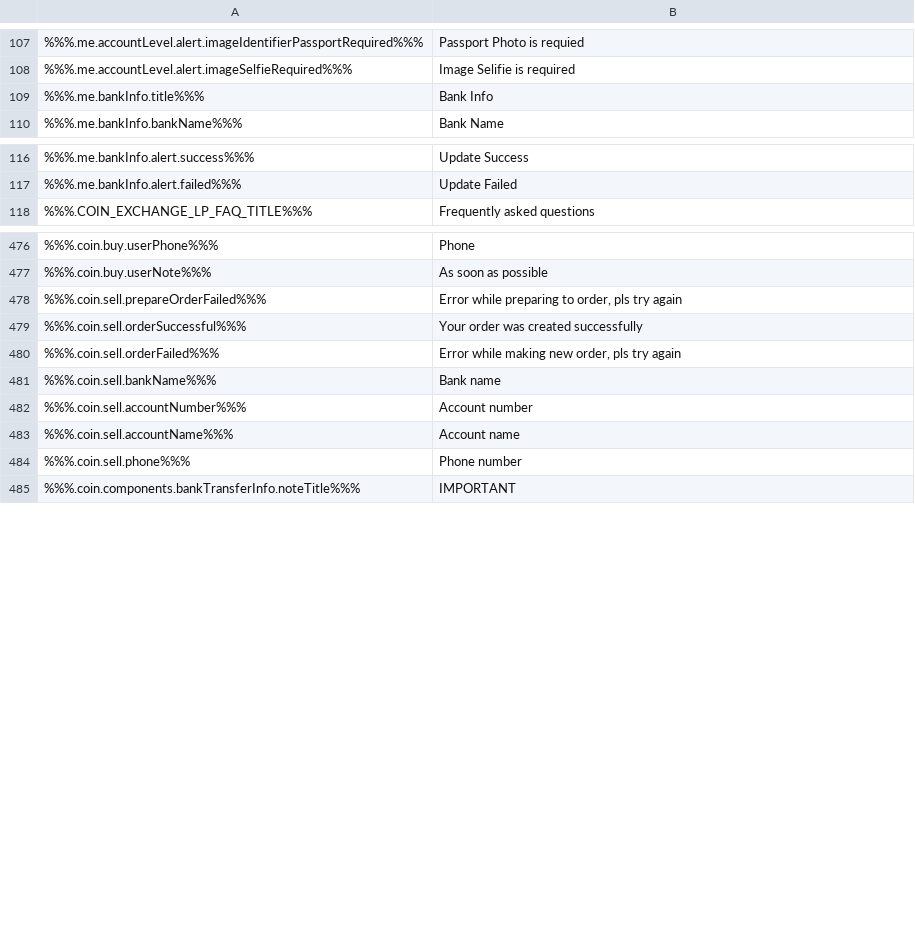
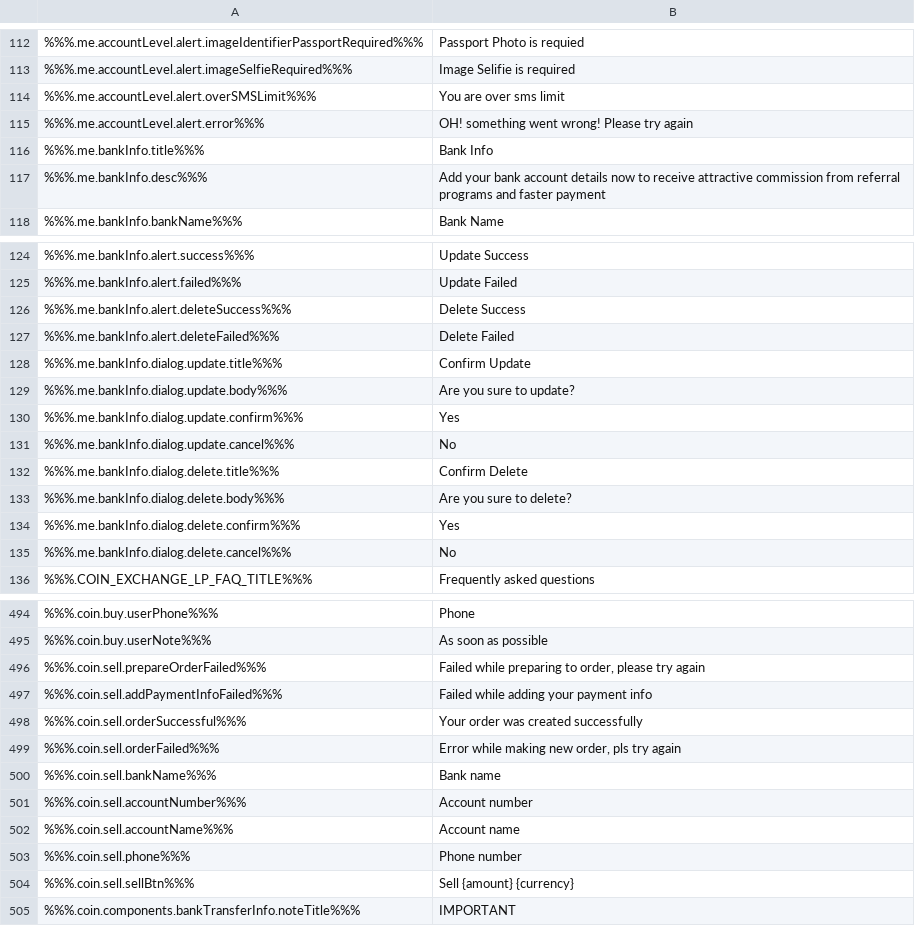
Before and after one commit to ninjadotorg/coin-exchange-i18n, a CSV file: store/en.csv, drawn as a sheet; only a part is shown, gaps mark what is left out; the diff covers the shown part only.

```diff
--- a/store/en.csv
+++ b/store/en.csv
@@ -108,3 +113,6 @@
 %%%.me.accountLevel.alert.imageSelfieRequired%%%,"Image Selifie is required"
+%%%.me.accountLevel.alert.overSMSLimit%%%,"You are over sms limit"
+%%%.me.accountLevel.alert.error%%%,"OH! something went wrong! Please try again"
 %%%.me.bankInfo.title%%%,"Bank Info"
+%%%.me.bankInfo.desc%%%,"Add your bank account details now to receive attractive commission from referral programs and faster payment"
 %%%.me.bankInfo.bankName%%%,"Bank Name"
@@ -117,2 +125,12 @@
 %%%.me.bankInfo.alert.failed%%%,"Update Failed"
+%%%.me.bankInfo.alert.deleteSuccess%%%,"Delete Success"
+%%%.me.bankInfo.alert.deleteFailed%%%,"Delete Failed"
+%%%.me.bankInfo.dialog.update.title%%%,"Confirm Update"
+%%%.me.bankInfo.dialog.update.body%%%,"Are you sure to update?"
+%%%.me.bankInfo.dialog.update.confirm%%%,"Yes"
+%%%.me.bankInfo.dialog.update.cancel%%%,"No"
+%%%.me.bankInfo.dialog.delete.title%%%,"Confirm Delete"
+%%%.me.bankInfo.dialog.delete.body%%%,"Are you sure to delete?"
+%%%.me.bankInfo.dialog.delete.confirm%%%,"Yes"
+%%%.me.bankInfo.dialog.delete.cancel%%%,"No"
 %%%.COIN_EXCHANGE_LP_FAQ_TITLE%%%,"Frequently asked questions"
@@ -477,3 +495,4 @@
 %%%.coin.buy.userNote%%%,"As soon as possible"
-%%%.coin.sell.prepareOrderFailed%%%,"Error while preparing to order, pls try again"
+%%%.coin.sell.prepareOrderFailed%%%,"Failed while preparing to order, please try again"
+%%%.coin.sell.addPaymentInfoFailed%%%,"Failed while adding your payment info"
 %%%.coin.sell.orderSuccessful%%%,"Your order was created successfully"
@@ -484,2 +503,3 @@
 %%%.coin.sell.phone%%%,"Phone number"
+%%%.coin.sell.sellBtn%%%,"Sell {amount} {currency}"
 %%%.coin.components.bankTransferInfo.noteTitle%%%,"IMPORTANT"
```
Also changed, not shown: 18 added rows and 4 removed rows elsewhere in this file, 4 other files.
